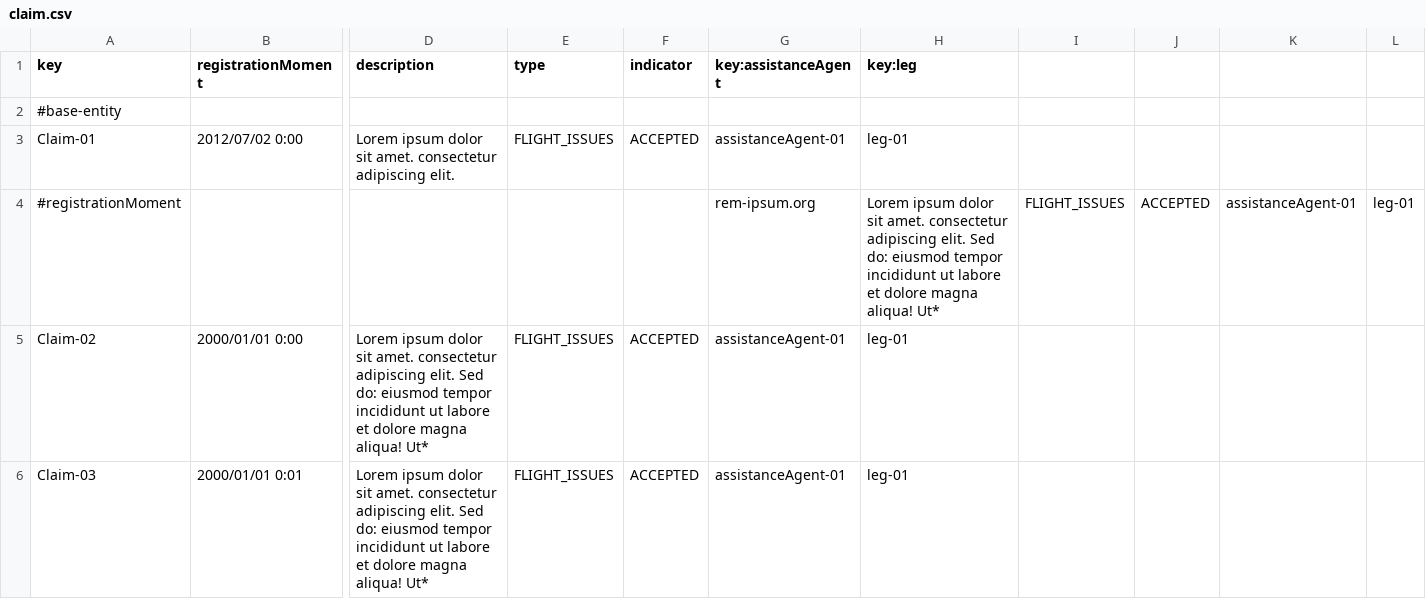
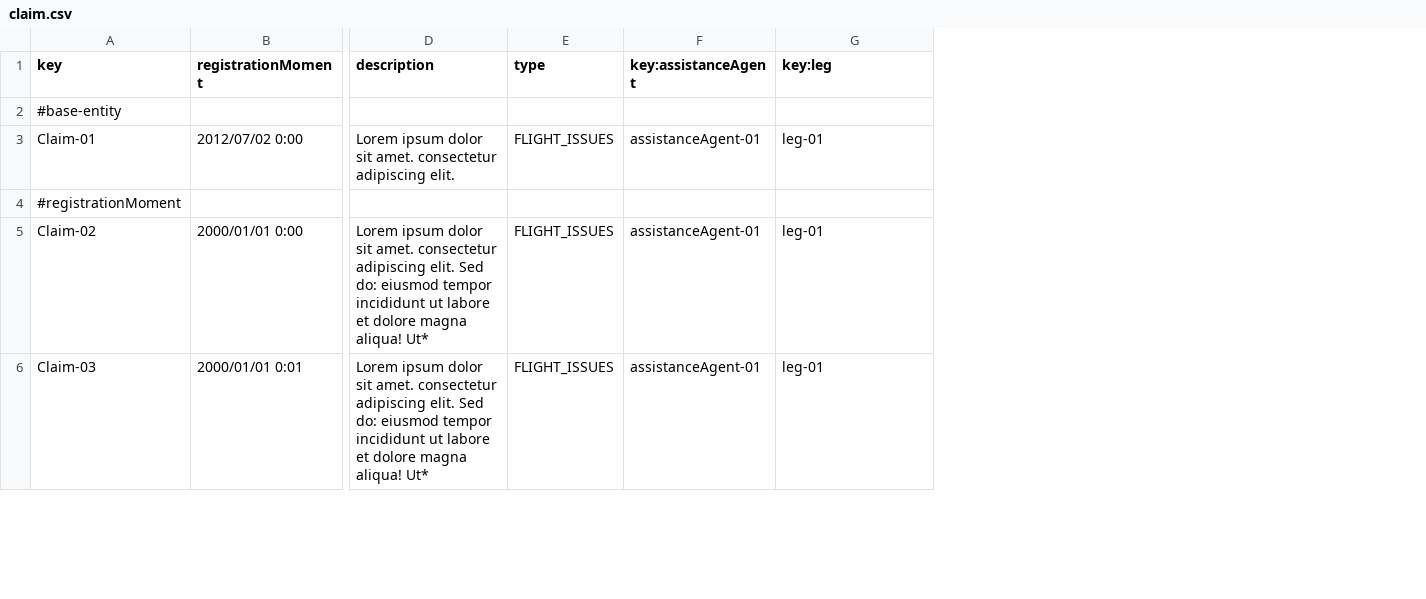
Before and after one commit to BVP2455/Acme-ANS-C2, a CSV file: src/main/resources/WEB-INF/data/sample/claim.csv, drawn as a sheet; only a part is shown, gaps mark what is left out; removed rows and columns are numbered as before the commit, all else as after; the diff covers the shown part only; the diff names each change by its address in the sheet, - before the commit and + after, or states it on an @@ line.

Commit message:
fix(Claim): cambiada atributo indicator a derivada y csv

```diff
--- a/src/main/resources/WEB-INF/data/sample/claim.csv
+++ b/src/main/resources/WEB-INF/data/sample/claim.csv
-column F (indicator), rows 3-6: ACCEPTED |  | ACCEPTED | ACCEPTED
-column I, row 4: FLIGHT_ISSUES
-column J, row 4: ACCEPTED
-column K, row 4: assistanceAgent-01
-column L, row 4: leg-01
-F4 (key:assistanceAgent): rem-ipsum.org
+F4 (key:assistanceAgent): (empty)
-G4 (key:leg): Lorem ipsum dolor sit amet. consectetur adipiscing elit. Sed do: eiusmod tempor incididunt ut labore et dolore magna aliqua! Ut*
+G4 (key:leg): (empty)
```
Also changed, not shown: 2 removed rows and 1 edited cell elsewhere in this file, 2 other files.
